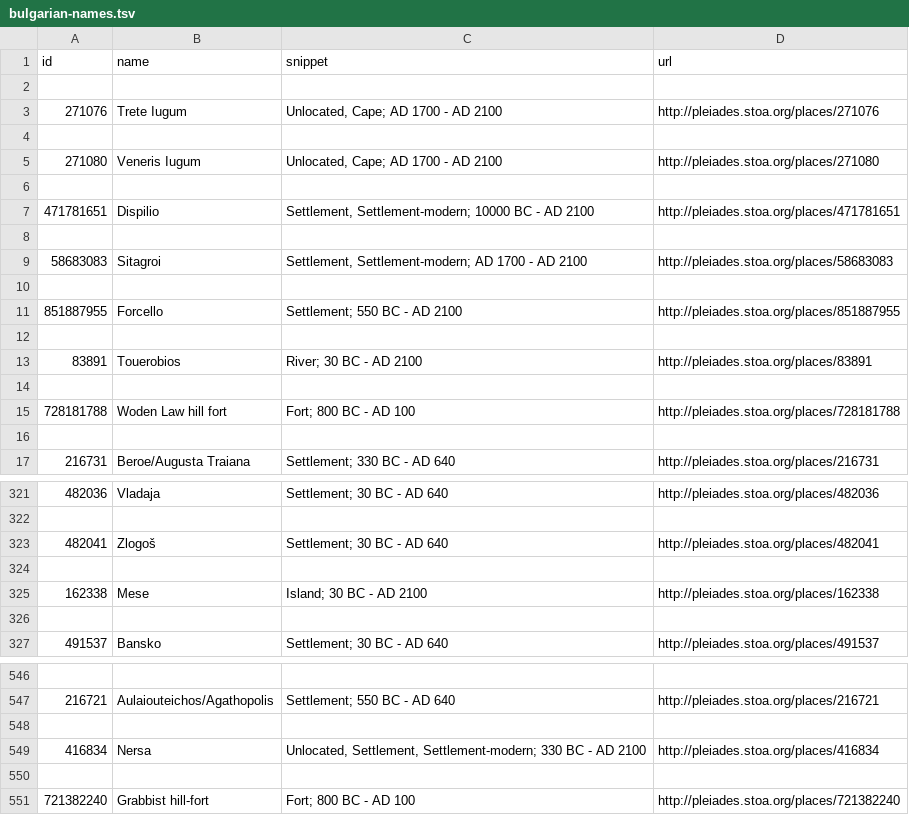
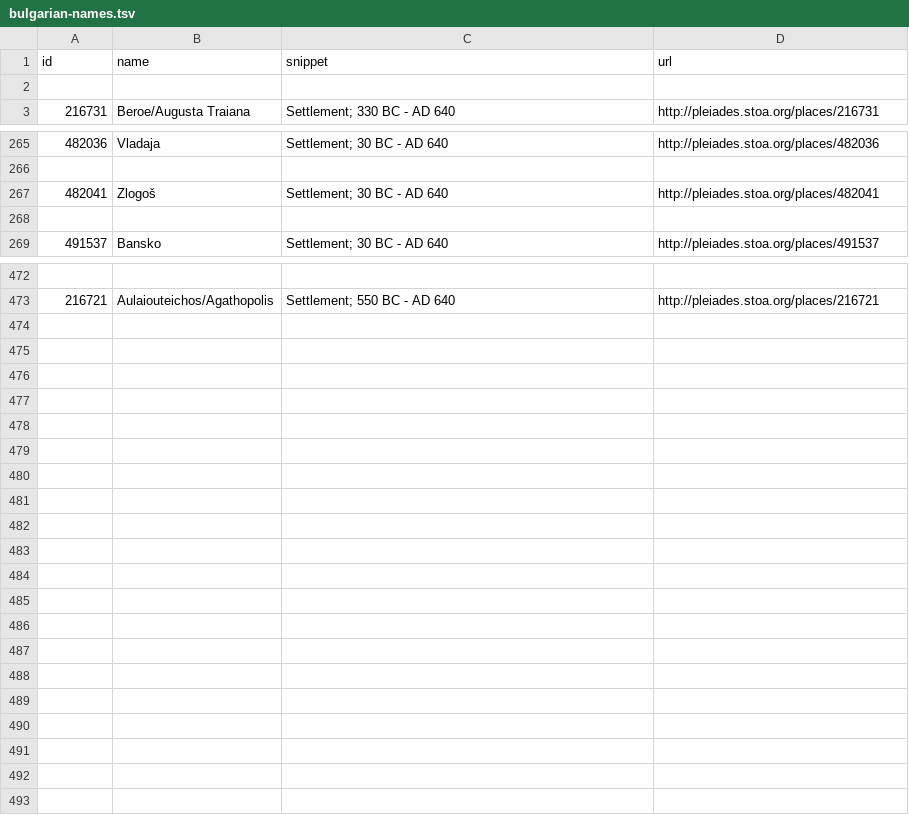
Before and after one commit to DigiClass/CALCS, a TSV file: py/bulgarian-names.tsv, drawn as a sheet; only a part is shown, gaps mark what is left out; the diff covers the shown part only.

Commit message:
added test for geometry=None
to eliminate 42 unlocated places in Pleiades from the filtered results

```diff
--- a/py/bulgarian-names.tsv
+++ b/py/bulgarian-names.tsv
@@ -2,16 +2,2 @@ id	name	snippet	url
 
-271076	Trete Iugum	Unlocated, Cape; AD 1700 - AD 2100	http://pleiades.stoa.org/places/271076
-
-271080	Veneris Iugum	Unlocated, Cape; AD 1700 - AD 2100	http://pleiades.stoa.org/places/271080
-
-471781651	Dispilio	Settlement, Settlement-modern; 10000 BC - AD 2100	http://pleiades.stoa.org/places/471781651
-
-58683083	Sitagroi	Settlement, Settlement-modern; AD 1700 - AD 2100	http://pleiades.stoa.org/places/58683083
-
-851887955	Forcello	Settlement; 550 BC - AD 2100	http://pleiades.stoa.org/places/851887955
-
-83891	Touerobios	River; 30 BC - AD 2100	http://pleiades.stoa.org/places/83891
-
-728181788	Woden Law hill fort	Fort; 800 BC - AD 100	http://pleiades.stoa.org/places/728181788
-
 216731	Beroe/Augusta Traiana	Settlement; 330 BC - AD 640	http://pleiades.stoa.org/places/216731
@@ -323,4 +267,2 @@ id	name	snippet	url
 482041	Zlogoš	Settlement; 30 BC - AD 640	http://pleiades.stoa.org/places/482041
-
-162338	Mese	Island; 30 BC - AD 2100	http://pleiades.stoa.org/places/162338
 
@@ -547,5 +473 @@ id	name	snippet	url
 216721	Aulaiouteichos/Agathopolis	Settlement; 550 BC - AD 640	http://pleiades.stoa.org/places/216721
-
-416834	Nersa	Unlocated, Settlement, Settlement-modern; 330 BC - AD 2100	http://pleiades.stoa.org/places/416834
-
-721382240	Grabbist hill-fort	Fort; 800 BC - AD 100	http://pleiades.stoa.org/places/721382240
```
Also changed, not shown: 58 removed rows elsewhere in this file, 1 other file.
